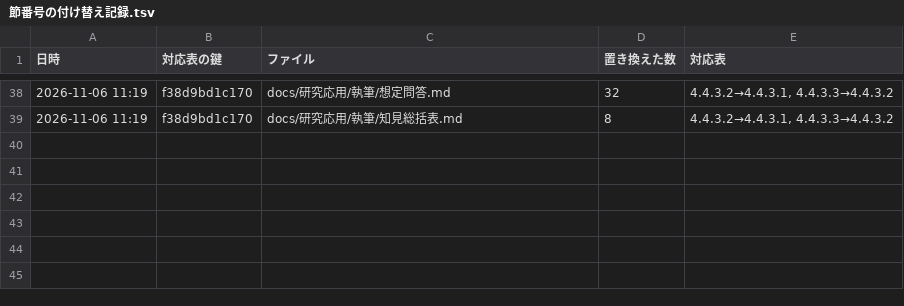
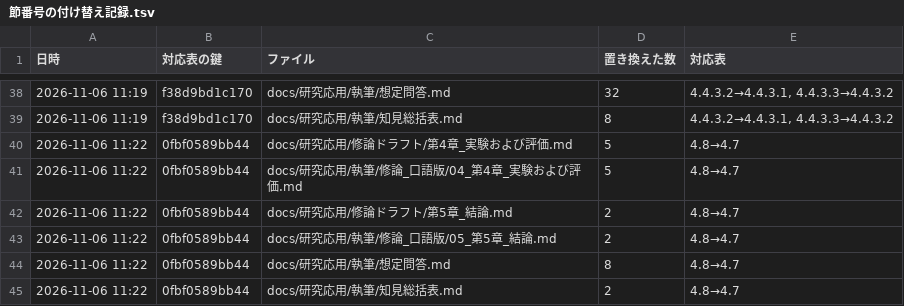
Before and after one commit to 233301koshiro/StackelbergPPO, a TSV file: docs/研究応用/修論ドラフト/節番号の付け替え記録.tsv, drawn as a sheet; only a part is shown, gaps mark what is left out; the diff names each change by its address in the sheet, - before the commit and + after, or states it on an @@ line.

```diff
--- a/docs/研究応用/修論ドラフト/節番号の付け替え記録.tsv
+++ b/docs/研究応用/修論ドラフト/節番号の付け替え記録.tsv
+row 40: 2026-11-06 11:22 | 0fbf0589bb44 | docs/研究応用/修論ドラフト/第4章_実験および評価.md | 5 | 4.8→4.7
+row 41: 2026-11-06 11:22 | 0fbf0589bb44 | docs/研究応用/執筆/修論_口語版/04_第4章_実験および評価.md | 5 | 4.8→4.7
+row 42: 2026-11-06 11:22 | 0fbf0589bb44 | docs/研究応用/修論ドラフト/第5章_結論.md | 2 | 4.8→4.7
+row 43: 2026-11-06 11:22 | 0fbf0589bb44 | docs/研究応用/執筆/修論_口語版/05_第5章_結論.md | 2 | 4.8→4.7
+row 44: 2026-11-06 11:22 | 0fbf0589bb44 | docs/研究応用/執筆/想定問答.md | 8 | 4.8→4.7
+row 45: 2026-11-06 11:22 | 0fbf0589bb44 | docs/研究応用/執筆/知見総括表.md | 2 | 4.8→4.7
```
Also changed, not shown: 13 other files.
